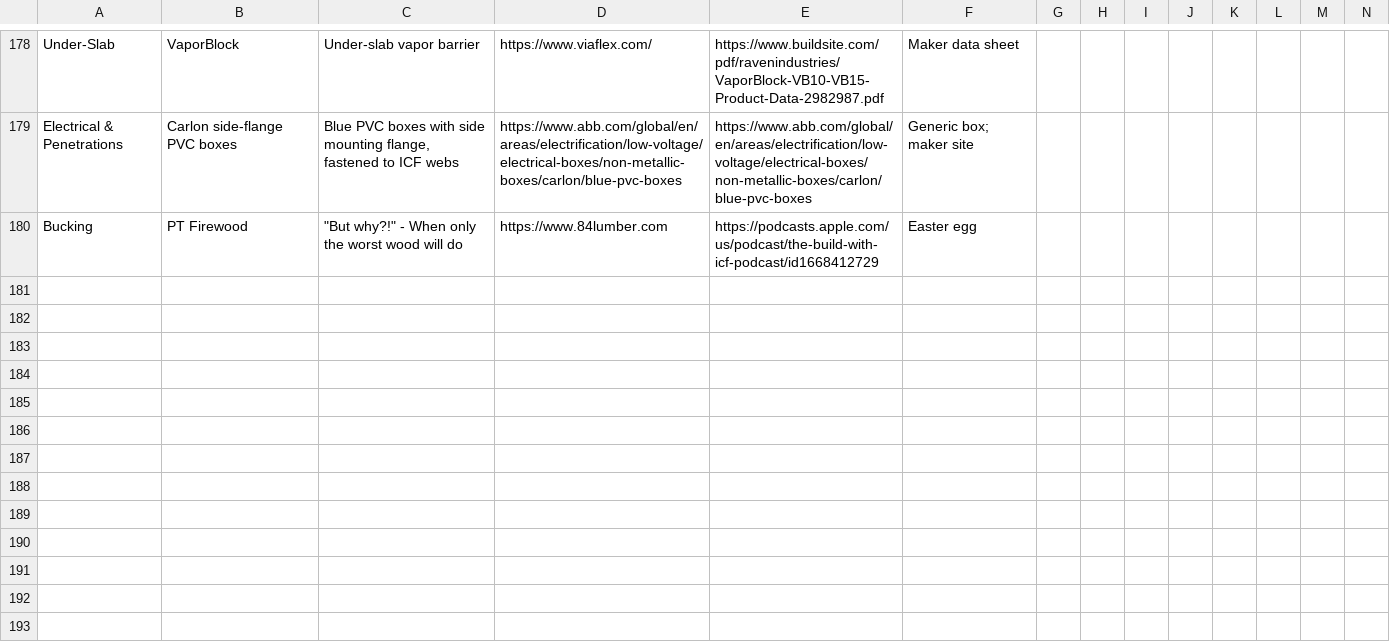
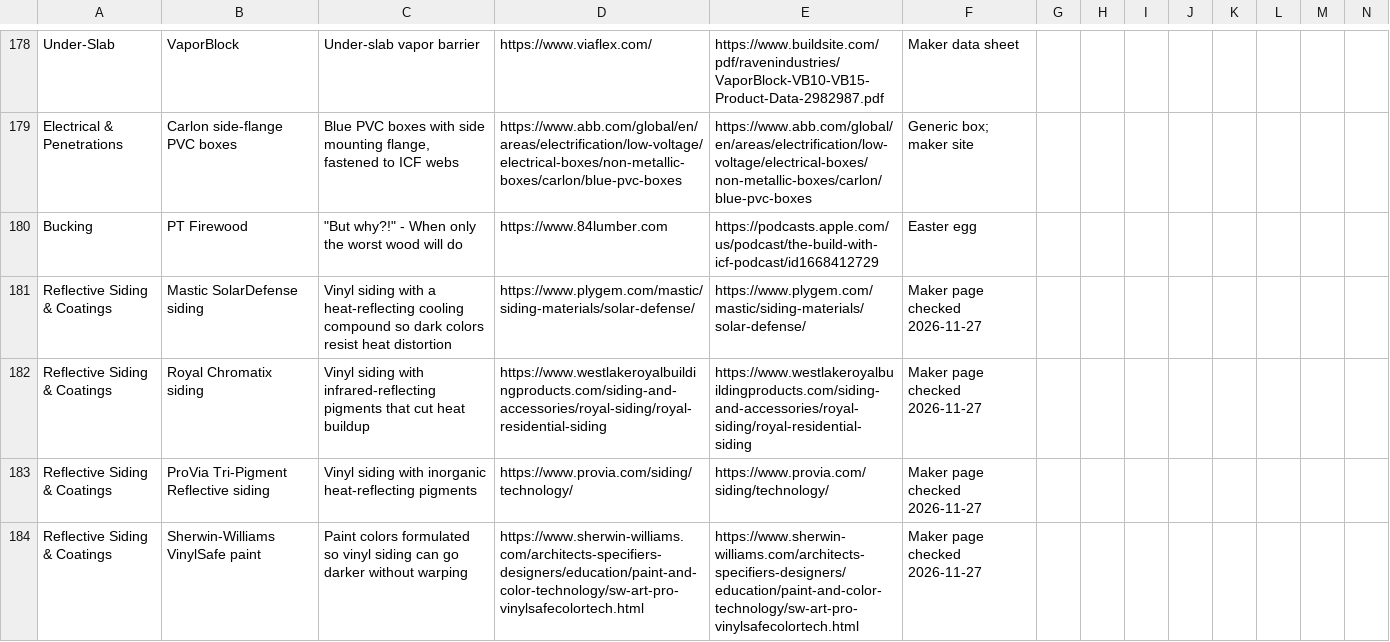
Before and after one commit to cmc0619/icf-product-guide-2026, a CSV file: products.csv, drawn as a sheet; only a part is shown, gaps mark what is left out; the diff names each change by its address in the sheet, - before the commit and + after, or states it on an @@ line.

```diff
--- a/products.csv
+++ b/products.csv
+row 181: Reflective Siding & Coatings | Mastic SolarDefense siding | Vinyl siding with a heat-reflecting cooling compound so dark colors resist heat distortion | https://www.plygem.com/mastic/siding-materials/solar-defense/ | https://www.plygem.com/mastic/siding-materials/solar-defense/ | Maker page checked 2026-11-27
+row 182: Reflective Siding & Coatings | Royal Chromatix siding | Vinyl siding with infrared-reflecting pigments that cut heat buildup | https://www.westlakeroyalbuildingproducts.com/siding-and-accessories/royal-siding/royal-residential-siding | https://www.westlakeroyalbuildingproducts.com/siding-and-accessories/royal-siding/royal-residential-siding | Maker page checked 2026-11-27
+row 183: Reflective Siding & Coatings | ProVia Tri-Pigment Reflective siding | Vinyl siding with inorganic heat-reflecting pigments | https://www.provia.com/siding/technology/ | https://www.provia.com/siding/technology/ | Maker page checked 2026-11-27
+row 184: Reflective Siding & Coatings | Sherwin-Williams VinylSafe paint | Paint colors formulated so vinyl siding can go darker without warping | https://www.sherwin-williams.com/architects-specifiers-designers/education/paint-and-color-technology/sw-art-pro-vinylsafecolortech.html | https://www.sherwin-williams.com/architects-specifiers-designers/education/paint-and-color-technology/sw-art-pro-vinylsafecolortech.html | Maker page checked 2026-11-27
```
Also changed, not shown: 2 other files.
